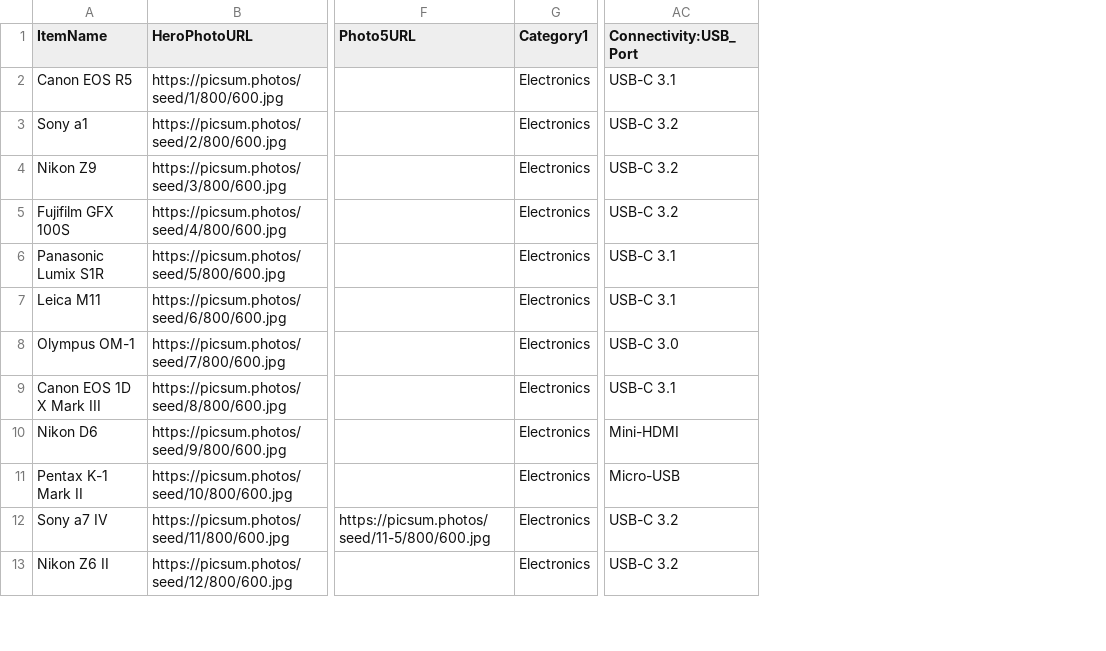
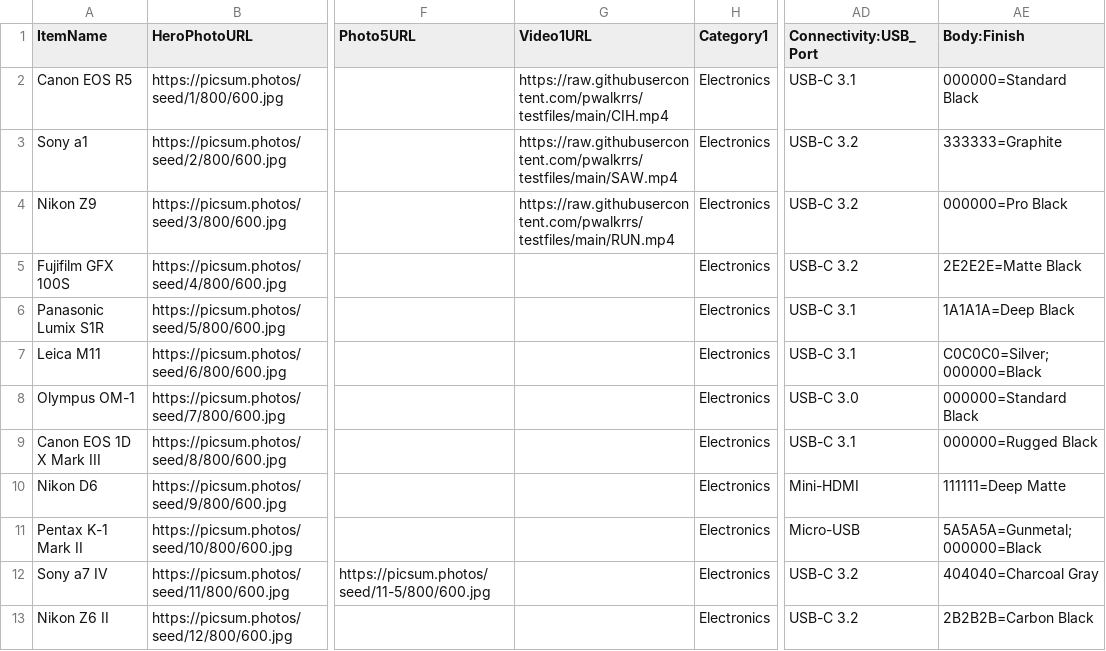
Before and after one commit to JudeWorks/PickPupAssets, a CSV file: referencefile/pickpup.csv, drawn as a sheet; only a part is shown, gaps mark what is left out; the diff names each change by its address in the sheet, - before the commit and + after, or states it on an @@ line.

Commit message:
Update pickpup.csv

```diff
--- a/referencefile/pickpup.csv
+++ b/referencefile/pickpup.csv
+column G (Video1URL), rows 2-4: https://raw.githubusercontent.com/pwalkrrs/testfiles/main/CIH.mp4 | https://raw.githubusercontent.com/pwalkrrs/testfiles/main/SAW.mp4 | https://raw.githubusercontent.com/pwalkrrs/testfiles/main/RUN.mp4
+column AE (Body:Finish), rows 2-13: 000000=Standard Black | 333333=Graphite | 000000=Pro Black | 2E2E2E=Matte Black | 1A1A1A=Deep Black | C0C0C0=Silver; 000000=Black | 000000=Standard Black | 000000=Rugged Black | 111111=Deep Matte | 5A5A5A=Gunmetal; 000000=Black | 404040=Charcoal Gray | 2B2B2B=Carbon Black
```
